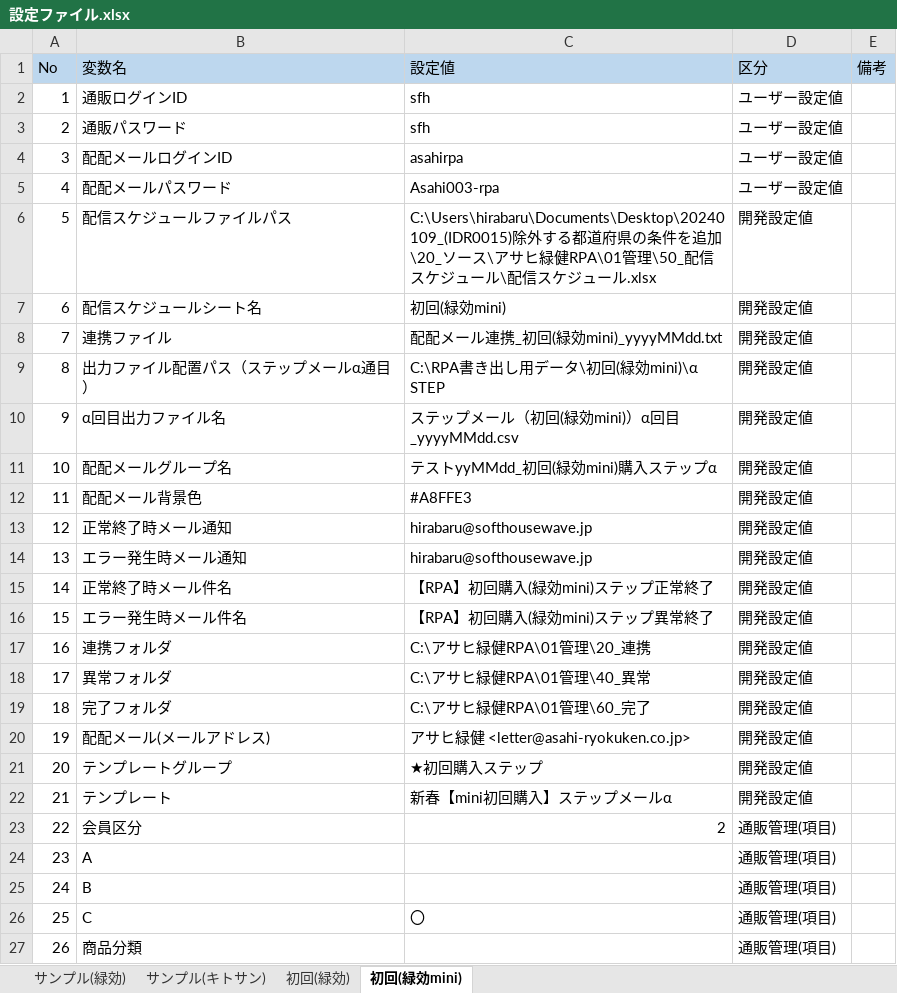
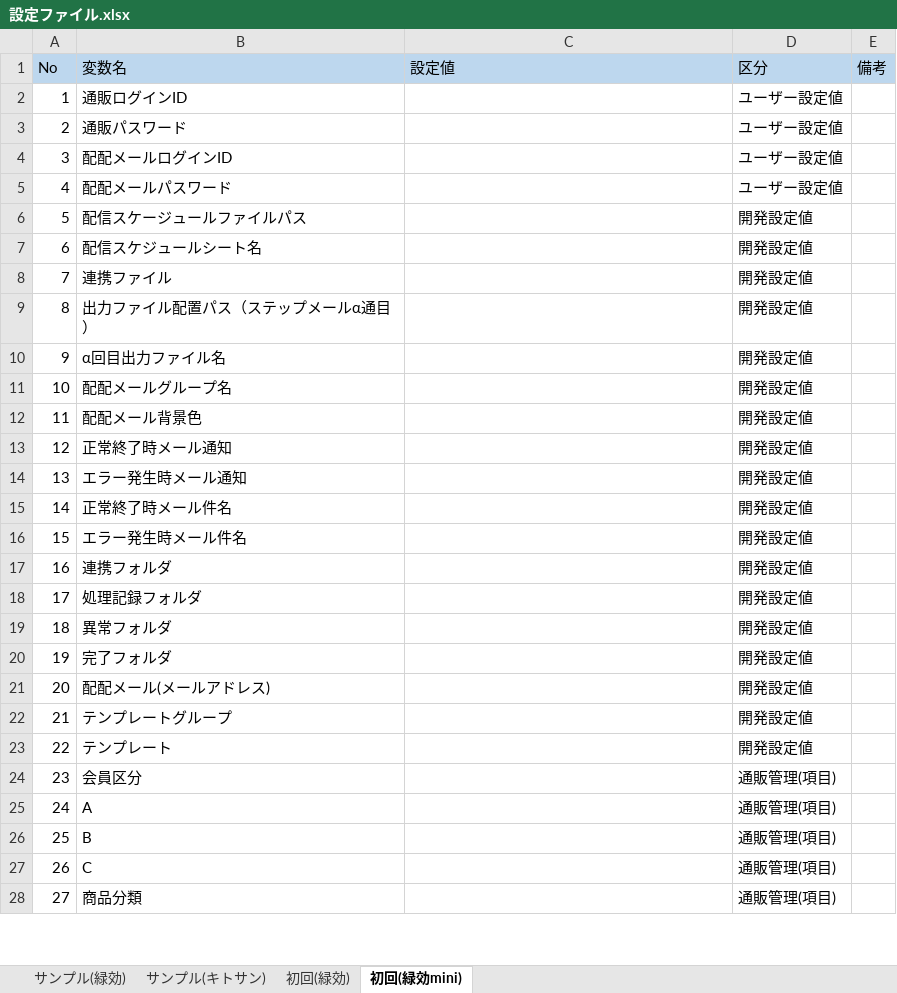
Before and after one commit to AdministratorUiPath/Step_Mail, an Excel workbook: アサヒ緑健RPA/01管理/10_設定/設定ファイル.xlsx, sheet 初回(緑効mini), drawn as a sheet; only a part is shown; values as stored, in another font and other column widths than the file's, no borders; conditional formats not drawn; addresses are those after the commit; the diff covers the shown part only; the diff names each change by its address in the sheet, - before the commit and + after, or states it on an @@ line.

Commit message:
20240214_(IDR0014,R0015)除外する都道府県の条件を追加

```diff
--- a/アサヒ緑健RPA/01管理/10_設定/設定ファイル.xlsx (sheet 初回(緑効mini))
+++ b/アサヒ緑健RPA/01管理/10_設定/設定ファイル.xlsx (sheet 初回(緑効mini))
-C2:C3 (設定値): sfh
+C2:C3 (設定値): (empty)
-C4 (設定値): asahirpa
+C4 (設定値): (empty)
-C5 (設定値): Asahi003-rpa
+C5 (設定値): (empty)
-B6 (変数名): 配信スケジュールファイルパス
+B6 (変数名): 配信スケージュールファイルパス
-C6 (設定値): C:\Users\hirabaru\Documents\Desktop\20240109_(IDR0015)除外する都道府県の条件を追加\20_ソース\アサヒ緑健RPA\01管理\50_配信スケジュール\配信スケジュール.xlsx
+C6 (設定値): (empty)
-C7 (設定値): 初回(緑効mini)
+C7 (設定値): (empty)
-C8 (設定値): 配配メール連携_初回(緑効mini)_yyyyMMdd.txt
+C8 (設定値): (empty)
-C9 (設定値): C:\RPA書き出し用データ\初回(緑効mini)\α STEP
+C9 (設定値): (empty)
-C10 (設定値): ステップメール（初回(緑効mini)）α回目_yyyyMMdd.csv
+C10 (設定値): (empty)
-C11 (設定値): テストyyMMdd_初回(緑効mini)購入ステップα
+C11 (設定値): (empty)
-C12 (設定値): #A8FFE3
+C12 (設定値): (empty)
-C13:C14 (設定値): hirabaru@softhousewave.jp
+C13:C14 (設定値): (empty)
-C15 (設定値): 【RPA】初回購入(緑効mini)ステップ正常終了
+C15 (設定値): (empty)
-C16 (設定値): 【RPA】初回購入(緑効mini)ステップ異常終了
+C16 (設定値): (empty)
-C17 (設定値): C:\アサヒ緑健RPA\01管理\20_連携
+C17 (設定値): (empty)
+row 18: 17 | 処理記録フォルダ |  | 開発設定値
@@ column A (No) renumbered between rows 19 and 39 @@
-C19 (設定値): C:\アサヒ緑健RPA\01管理\40_異常
+C19 (設定値): (empty)
-C20 (設定値): C:\アサヒ緑健RPA\01管理\60_完了
+C20 (設定値): (empty)
-C21 (設定値): アサヒ緑健 <letter@asahi-ryokuken.co.jp>
+C21 (設定値): (empty)
-C22 (設定値): ★初回購入ステップ
+C22 (設定値): (empty)
-C23 (設定値): 新春【mini初回購入】ステップメールα
+C23 (設定値): (empty)
-C24 (設定値): 2
+C24 (設定値): (empty)
-C27 (設定値): 〇
+C27 (設定値): (empty)
```
Also changed, not shown: 1 removed row and 9 edited cells elsewhere in this sheet, sheet 初回(緑効), sheet サンプル(緑効), sheet サンプル(キトサン), 16 other files.
